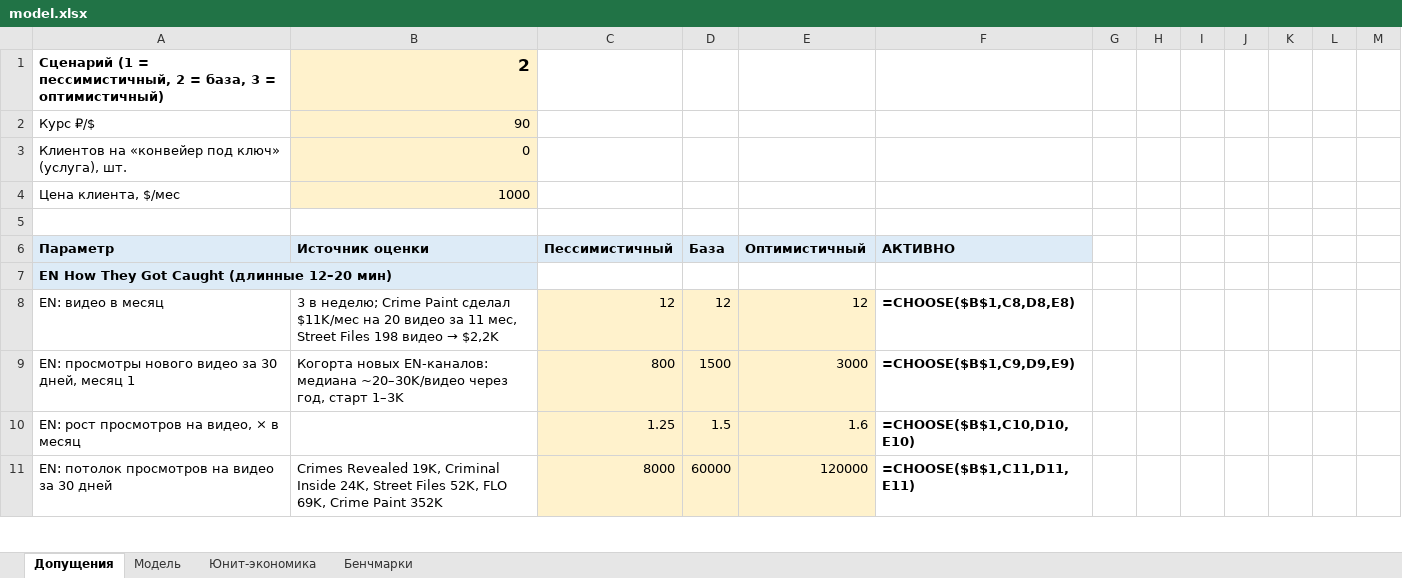
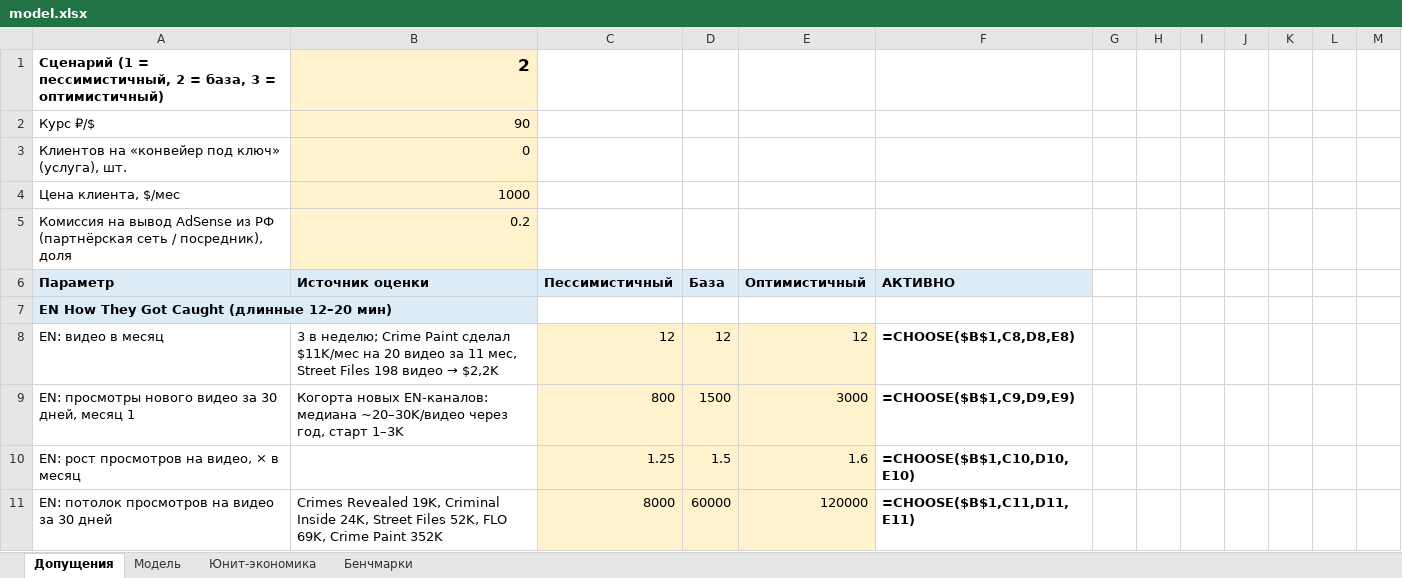
Before and after one commit to podckova28-debug/lookme-viewer, an Excel workbook: media-business/model.xlsx, sheet Допущения, drawn as a sheet; only a part is shown; values as stored, in another font and other column widths than the file's, no borders; formulas without a stored value are shown as written; the diff names each change by its address in the sheet, - before the commit and + after, or states it on an @@ line.

```diff
--- a/media-business/model.xlsx (sheet Допущения)
+++ b/media-business/model.xlsx (sheet Допущения)
-row 5: (empty)
+row 5: Комиссия на вывод AdSense из РФ (партнёрская сеть / посредник), доля | 0.2
-B5 fill: none
+B5 fill: #FFF2CC
```
Also changed, not shown: sheet Модель, 2 other files.
